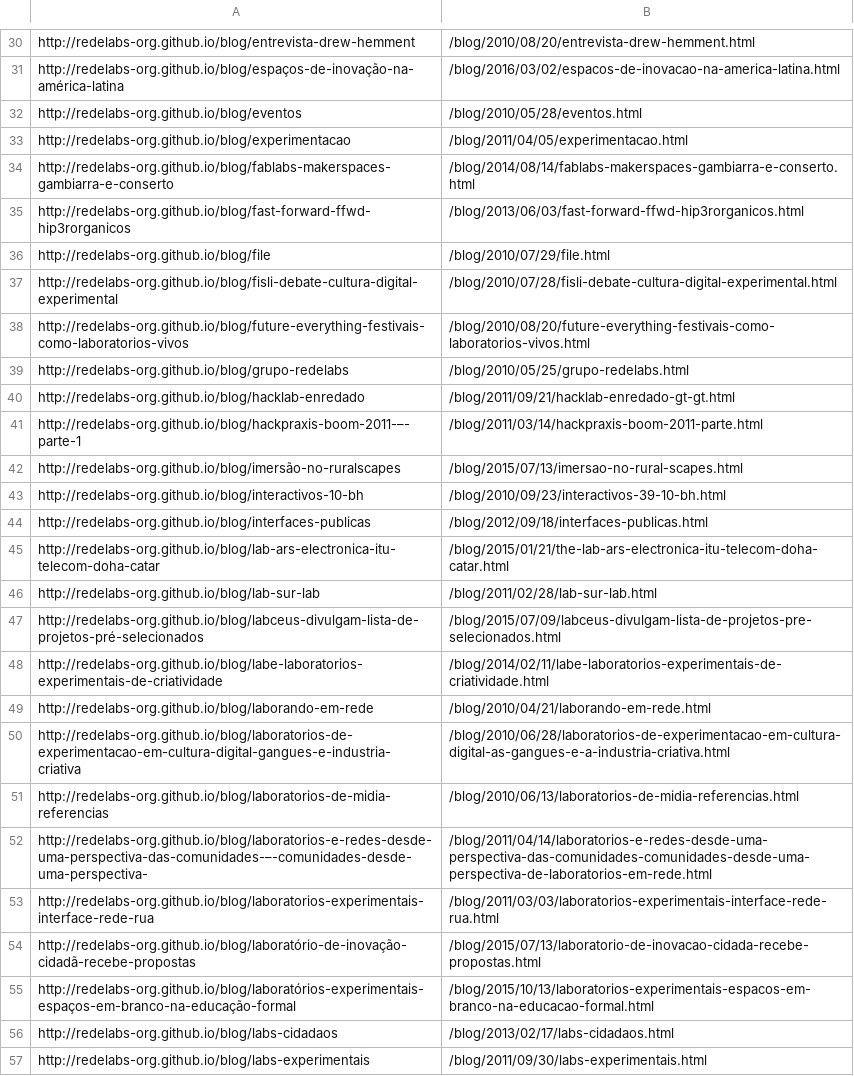
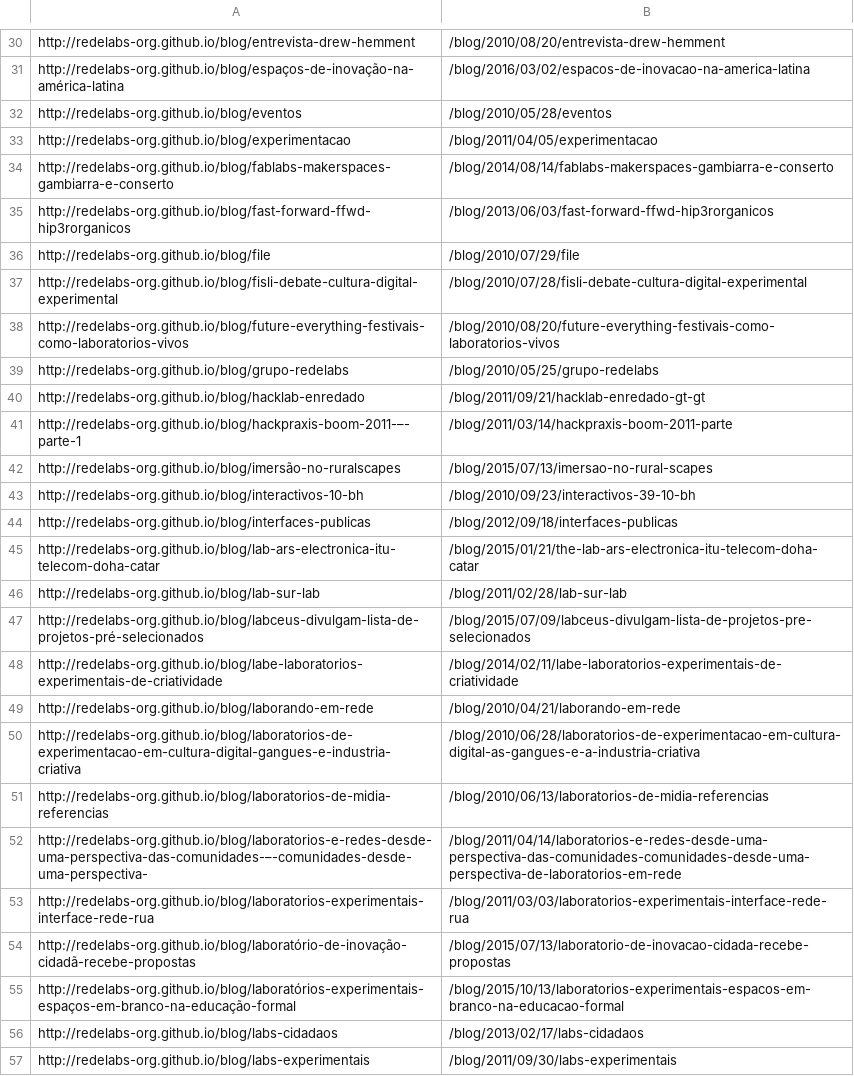
Before and after one commit to redelabs-org/redelabs-org.github.io, a CSV file: temp_link_mapping/content_url_map.csv, drawn as a sheet; only a part is shown, gaps mark what is left out; the diff covers the shown part only; the diff names each change by its address in the sheet, - before the commit and + after, or states it on an @@ line.

```diff
--- a/temp_link_mapping/content_url_map.csv
+++ b/temp_link_mapping/content_url_map.csv
-B30: /blog/2010/08/20/entrevista-drew-hemment.html
+B30: /blog/2010/08/20/entrevista-drew-hemment
-B31: /blog/2016/03/02/espacos-de-inovacao-na-america-latina.html
+B31: /blog/2016/03/02/espacos-de-inovacao-na-america-latina
-B32: /blog/2010/05/28/eventos.html
+B32: /blog/2010/05/28/eventos
-B33: /blog/2011/04/05/experimentacao.html
+B33: /blog/2011/04/05/experimentacao
-B34: /blog/2014/08/14/fablabs-makerspaces-gambiarra-e-conserto.html
+B34: /blog/2014/08/14/fablabs-makerspaces-gambiarra-e-conserto
-B35: /blog/2013/06/03/fast-forward-ffwd-hip3rorganicos.html
+B35: /blog/2013/06/03/fast-forward-ffwd-hip3rorganicos
-B36: /blog/2010/07/29/file.html
+B36: /blog/2010/07/29/file
-B37: /blog/2010/07/28/fisli-debate-cultura-digital-experimental.html
+B37: /blog/2010/07/28/fisli-debate-cultura-digital-experimental
-B38: /blog/2010/08/20/future-everything-festivais-como-laboratorios-vivos.html
+B38: /blog/2010/08/20/future-everything-festivais-como-laboratorios-vivos
-B39: /blog/2010/05/25/grupo-redelabs.html
+B39: /blog/2010/05/25/grupo-redelabs
-B40: /blog/2011/09/21/hacklab-enredado-gt-gt.html
+B40: /blog/2011/09/21/hacklab-enredado-gt-gt
-B41: /blog/2011/03/14/hackpraxis-boom-2011-parte.html
+B41: /blog/2011/03/14/hackpraxis-boom-2011-parte
-B42: /blog/2015/07/13/imersao-no-rural-scapes.html
+B42: /blog/2015/07/13/imersao-no-rural-scapes
-B43: /blog/2010/09/23/interactivos-39-10-bh.html
+B43: /blog/2010/09/23/interactivos-39-10-bh
-B44: /blog/2012/09/18/interfaces-publicas.html
+B44: /blog/2012/09/18/interfaces-publicas
-B45: /blog/2015/01/21/the-lab-ars-electronica-itu-telecom-doha-catar.html
+B45: /blog/2015/01/21/the-lab-ars-electronica-itu-telecom-doha-catar
-B46: /blog/2011/02/28/lab-sur-lab.html
+B46: /blog/2011/02/28/lab-sur-lab
-B47: /blog/2015/07/09/labceus-divulgam-lista-de-projetos-pre-selecionados.html
+B47: /blog/2015/07/09/labceus-divulgam-lista-de-projetos-pre-selecionados
-B48: /blog/2014/02/11/labe-laboratorios-experimentais-de-criatividade.html
+B48: /blog/2014/02/11/labe-laboratorios-experimentais-de-criatividade
-B49: /blog/2010/04/21/laborando-em-rede.html
+B49: /blog/2010/04/21/laborando-em-rede
-B50: /blog/2010/06/28/laboratorios-de-experimentacao-em-cultura-digital-as-gangues-e-a-industria-criativa.html
+B50: /blog/2010/06/28/laboratorios-de-experimentacao-em-cultura-digital-as-gangues-e-a-industria-criativa
-B51: /blog/2010/06/13/laboratorios-de-midia-referencias.html
+B51: /blog/2010/06/13/laboratorios-de-midia-referencias
-B52: /blog/2011/04/14/laboratorios-e-redes-desde-uma-perspectiva-das-comunidades-comunidades-desde-uma-perspectiva-de-laboratorios-em-rede.html
+B52: /blog/2011/04/14/laboratorios-e-redes-desde-uma-perspectiva-das-comunidades-comunidades-desde-uma-perspectiva-de-laboratorios-em-rede
-B53: /blog/2011/03/03/laboratorios-experimentais-interface-rede-rua.html
+B53: /blog/2011/03/03/laboratorios-experimentais-interface-rede-rua
-B54: /blog/2015/07/13/laboratorio-de-inovacao-cidada-recebe-propostas.html
+B54: /blog/2015/07/13/laboratorio-de-inovacao-cidada-recebe-propostas
-B55: /blog/2015/10/13/laboratorios-experimentais-espacos-em-branco-na-educacao-formal.html
+B55: /blog/2015/10/13/laboratorios-experimentais-espacos-em-branco-na-educacao-formal
-B56: /blog/2013/02/17/labs-cidadaos.html
+B56: /blog/2013/02/17/labs-cidadaos
-B57: /blog/2011/09/30/labs-experimentais.html
+B57: /blog/2011/09/30/labs-experimentais
```
Also changed, not shown: 87 edited cells elsewhere in this file, 32 other files.
